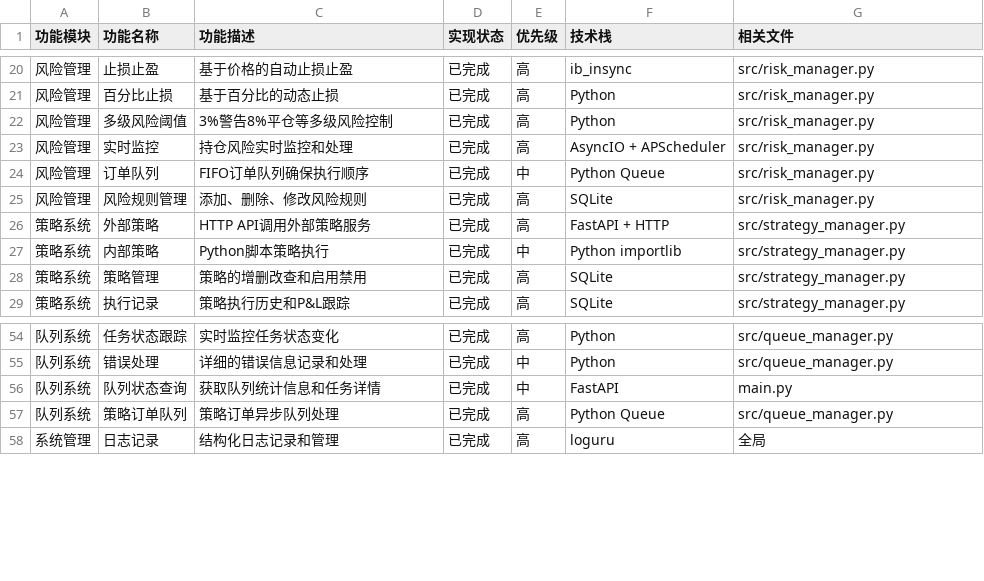
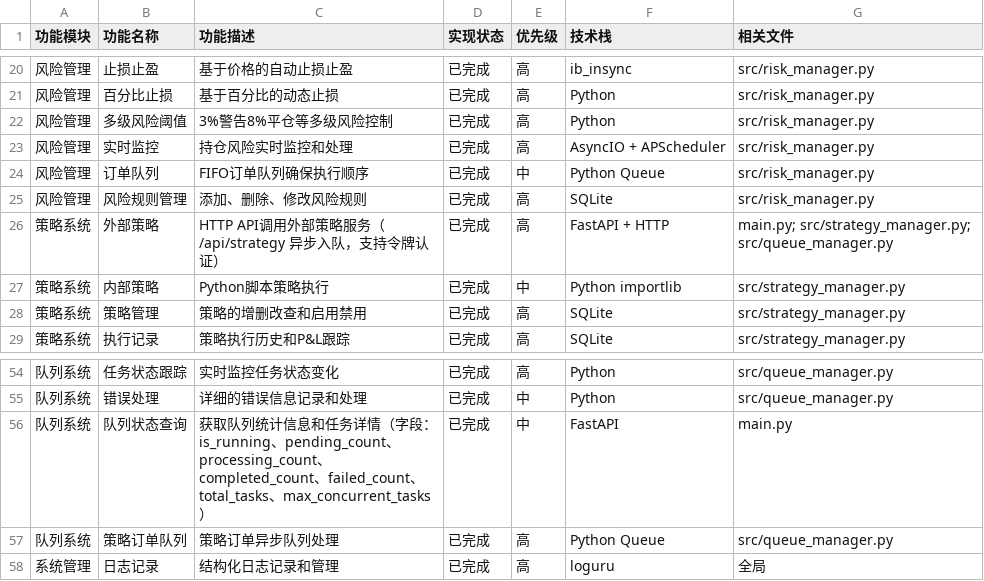
Before and after one commit to winglight/ibbot, a CSV file: docs/features.csv (was features.csv), drawn as a sheet; only a part is shown, gaps mark what is left out; the diff names each change by its address in the sheet, - before the commit and + after, or states it on an @@ line.

```diff
--- a/features.csv
+++ b/docs/features.csv
-C26 (功能描述): HTTP API调用外部策略服务
+C26 (功能描述): HTTP API调用外部策略服务（/api/strategy 异步入队，支持令牌认证）
-G26 (相关文件): src/strategy_manager.py
+G26 (相关文件): main.py; src/strategy_manager.py; src/queue_manager.py
-C56 (功能描述): …任务详情
+C56 (功能描述): …任务详情（字段：is_running、pending_count、processing_count、completed_count、failed_count、total_tasks、max_concurrent_tasks）
```
Also changed, not shown: docs/test_case.csv, 24 other files.
